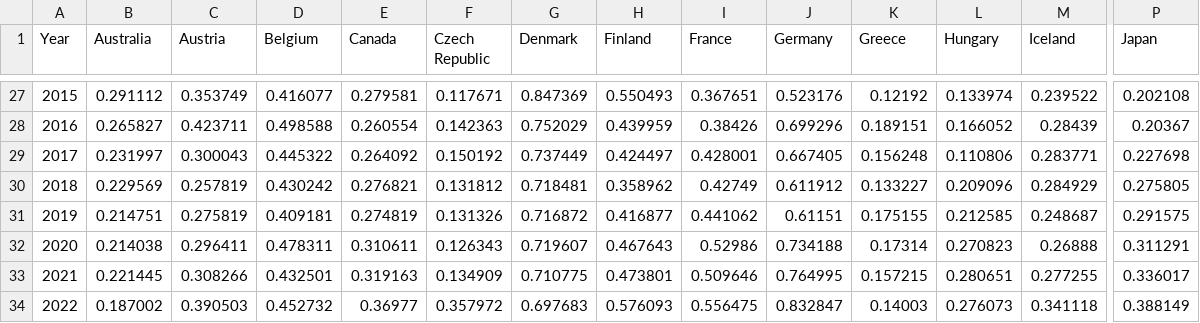
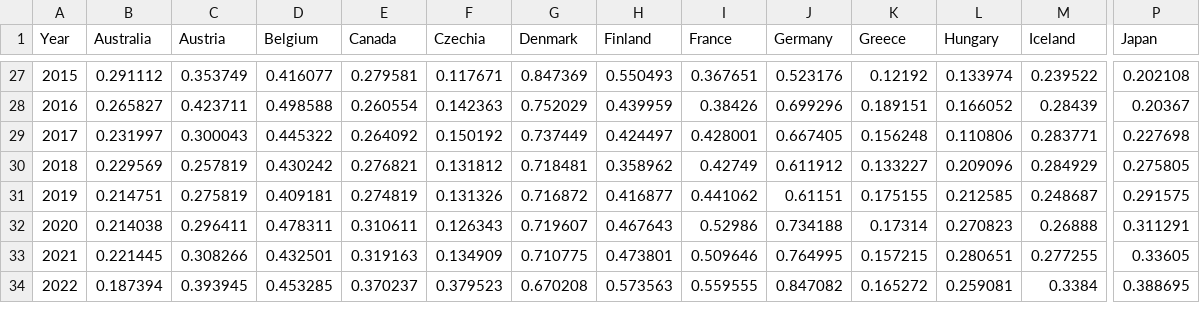
Before and after one commit to Qery-Data/ODA-Datatracker, a CSV file: data/OECD_ODA_GNI_Total_Country.csv, drawn as a sheet; only a part is shown, gaps mark what is left out; the diff covers the shown part only; the diff names each change by its address in the sheet, - before the commit and + after, or states it on an @@ line.

Commit message:
Latest data: 2024-01-23-08-09-15

```diff
--- a/data/OECD_ODA_GNI_Total_Country.csv
+++ b/data/OECD_ODA_GNI_Total_Country.csv
-F1: Czech Republic
+F1: Czechia
-P33 (Japan): 0.336017
+P33 (Japan): 0.33605
-B34 (Australia): 0.187002
+B34 (Australia): 0.187394
-C34 (Austria): 0.390503
+C34 (Austria): 0.393945
-D34 (Belgium): 0.452732
+D34 (Belgium): 0.453285
-E34 (Canada): 0.36977
+E34 (Canada): 0.370237
-F34 (Czechia): 0.357972
+F34 (Czechia): 0.379523
-G34 (Denmark): 0.697683
+G34 (Denmark): 0.670208
-H34 (Finland): 0.576093
+H34 (Finland): 0.573563
-I34 (France): 0.556475
+I34 (France): 0.559555
-J34 (Germany): 0.832847
+J34 (Germany): 0.847082
-K34 (Greece): 0.14003
+K34 (Greece): 0.165272
-L34 (Hungary): 0.276073
+L34 (Hungary): 0.259081
-M34 (Iceland): 0.341118
+M34 (Iceland): 0.3384
-P34 (Japan): 0.388149
+P34 (Japan): 0.388695
```
Also changed, not shown: 15 edited cells elsewhere in this file, data/OECD_ODA_GNI_Total.csv, data/OECD_ODA_GRANT_GNI_recent_y.csv, 3 other files.
